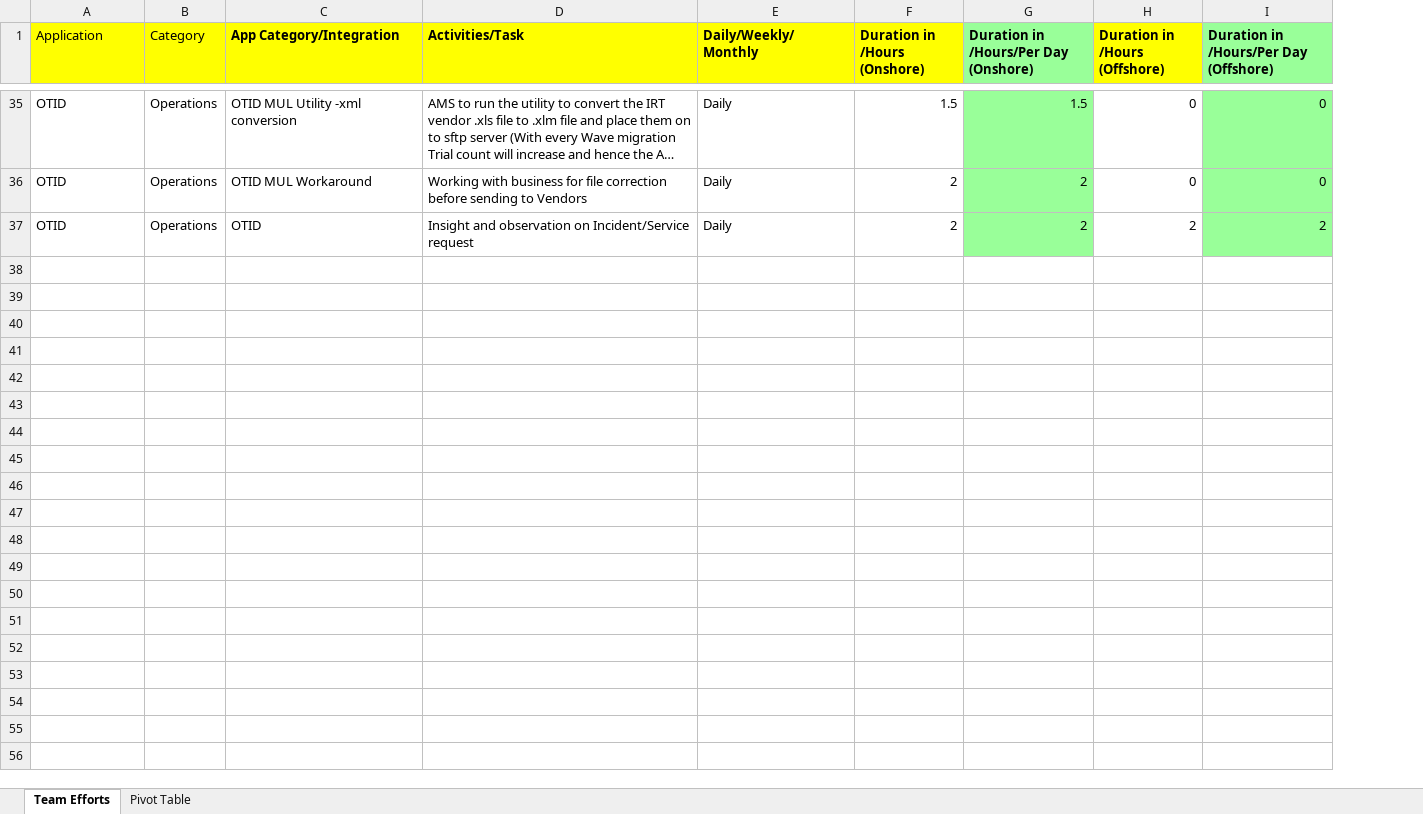
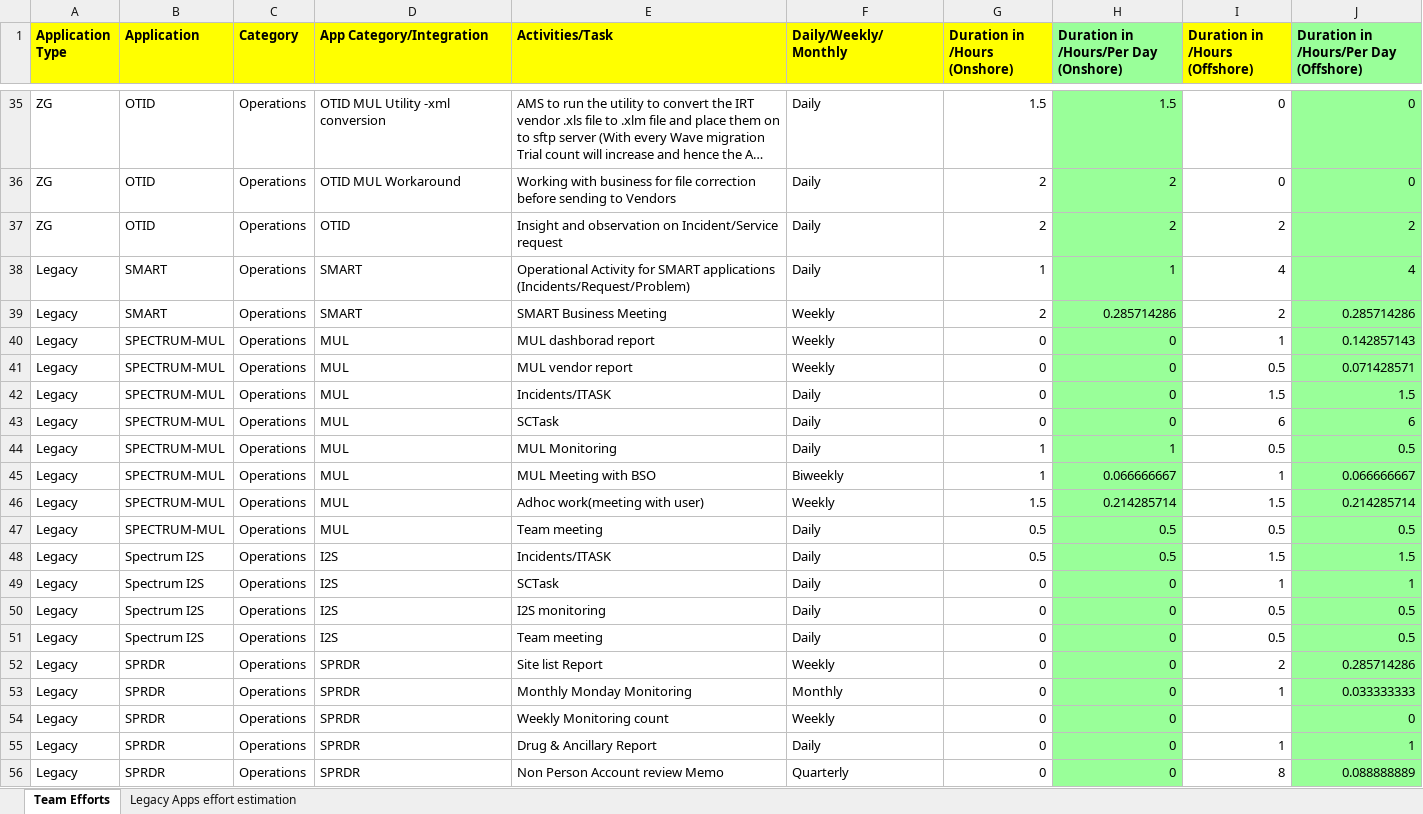
Before and after one commit to madhansubbiah/TeamEfforts, an Excel workbook: TeamEffortEstimation.xlsx, sheet Team Efforts, drawn as a sheet; only a part is shown, gaps mark what is left out; long unchanged cells end in …; values as stored, in another font and other column widths than the file's, no borders; addresses are those after the commit; the diff covers the shown part only; the diff names each change by its address in the sheet, - before the commit and + after, or states it on an @@ line.

Commit message:
Initial Version

```diff
--- a/TeamEffortEstimation.xlsx (sheet Team Efforts)
+++ b/TeamEffortEstimation.xlsx (sheet Team Efforts)
-sheet tab: Pivot Table
+sheet tab: Legacy Apps effort estimation
+column A (Application Type), rows 35-37: all ZG
-B1:C1 bold: off
+B1:C1 bold: on
+row 38: Legacy | SMART | Operations | SMART | Operational Activity for SMART applications (Incidents/Request/Problem) | Daily | 1 | 1 | 4 | 4
+row 39: Legacy | SMART | Operations | SMART | SMART Business Meeting | Weekly | 2 | 0.285714286 | 2 | 0.285714286
+row 40: Legacy | SPECTRUM-MUL | Operations | MUL | MUL dashborad report | Weekly | 0 | 0 | 1 | 0.142857143
+row 41: Legacy | SPECTRUM-MUL | Operations | MUL | MUL vendor report | Weekly | 0 | 0 | 0.5 | 0.071428571
+row 42: Legacy | SPECTRUM-MUL | Operations | MUL | Incidents/ITASK | Daily | 0 | 0 | 1.5 | 1.5
+row 43: Legacy | SPECTRUM-MUL | Operations | MUL | SCTask | Daily | 0 | 0 | 6 | 6
+row 44: Legacy | SPECTRUM-MUL | Operations | MUL | MUL Monitoring | Daily | 1 | 1 | 0.5 | 0.5
+row 45: Legacy | SPECTRUM-MUL | Operations | MUL | MUL Meeting with BSO | Biweekly | 1 | 0.066666667 | 1 | 0.066666667
+row 46: Legacy | SPECTRUM-MUL | Operations | MUL | Adhoc work(meeting with user) | Weekly | 1.5 | 0.214285714 | 1.5 | 0.214285714
+row 47: Legacy | SPECTRUM-MUL | Operations | MUL | Team meeting | Daily | 0.5 | 0.5 | 0.5 | 0.5
+row 48: Legacy | Spectrum I2S | Operations | I2S | Incidents/ITASK | Daily | 0.5 | 0.5 | 1.5 | 1.5
+row 49: Legacy | Spectrum I2S | Operations | I2S | SCTask | Daily | 0 | 0 | 1 | 1
+row 50: Legacy | Spectrum I2S | Operations | I2S | I2S monitoring | Daily | 0 | 0 | 0.5 | 0.5
+row 51: Legacy | Spectrum I2S | Operations | I2S | Team meeting | Daily | 0 | 0 | 0.5 | 0.5
+row 52: Legacy | SPRDR | Operations | SPRDR | Site list Report | Weekly | 0 | 0 | 2 | 0.285714286
+row 53: Legacy | SPRDR | Operations | SPRDR | Monthly Monday Monitoring | Monthly | 0 | 0 | 1 | 0.033333333
+row 54: Legacy | SPRDR | Operations | SPRDR | Weekly Monitoring count | Weekly | 0 | 0 |  | 0
+row 55: Legacy | SPRDR | Operations | SPRDR | Drug & Ancillary Report | Daily | 0 | 0 | 1 | 1
+row 56: Legacy | SPRDR | Operations | SPRDR | Non Person Account review Memo | Quarterly | 0 | 0 | 8 | 0.088888889
```
Also changed, not shown: 65 added rows and 25 edited cells elsewhere in this sheet, formulas that keep their value, charts or pictures.
